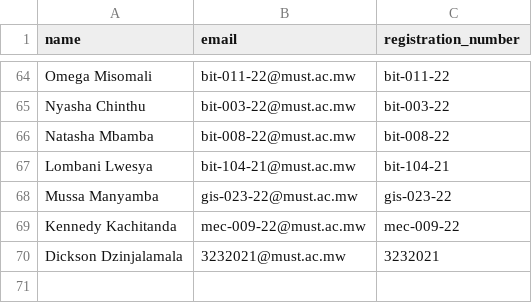
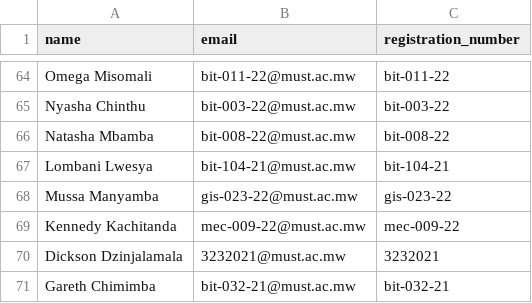
Before and after one commit to Mzati1/CSIT-MEC, a CSV file: data/3rd Year/year_3.csv, drawn as a sheet; only a part is shown, gaps mark what is left out.

Commit message:
Add Dickson Dzinjalamala and Gareth Chimimba to Year 3 data

```diff
--- a/data/3rd Year/year_3.csv
+++ b/data/3rd Year/year_3.csv
@@ -70 +70,2 @@ Kennedy Kachitanda,mec-009-22@must.ac.mw,mec-009-22
 Dickson Dzinjalamala,3232021@must.ac.mw,3232021
+Gareth Chimimba,bit-032-21@must.ac.mw,bit-032-21
```
